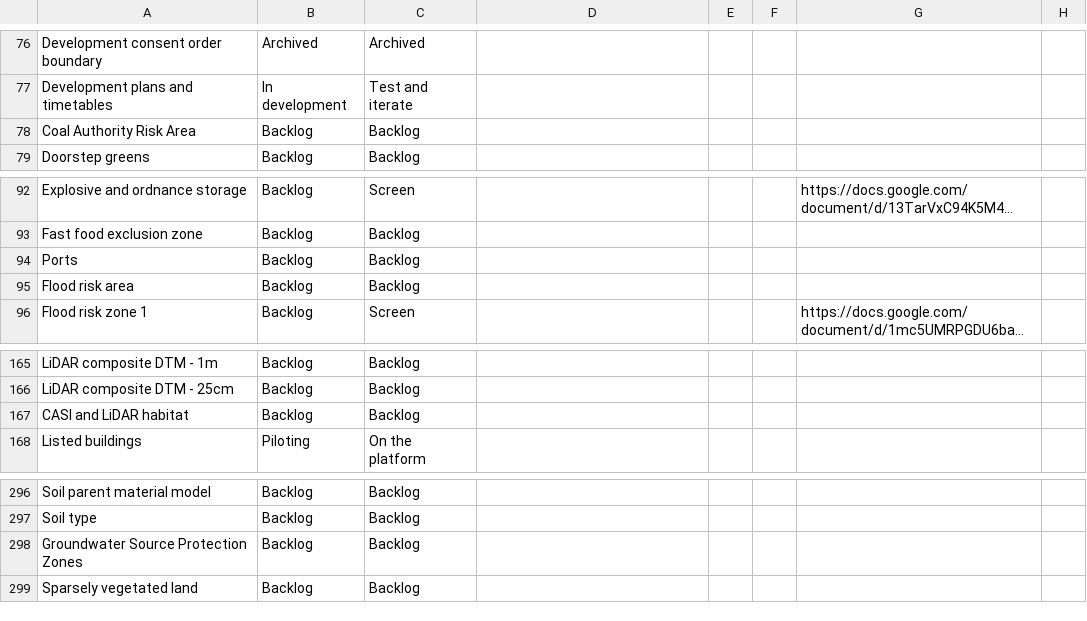
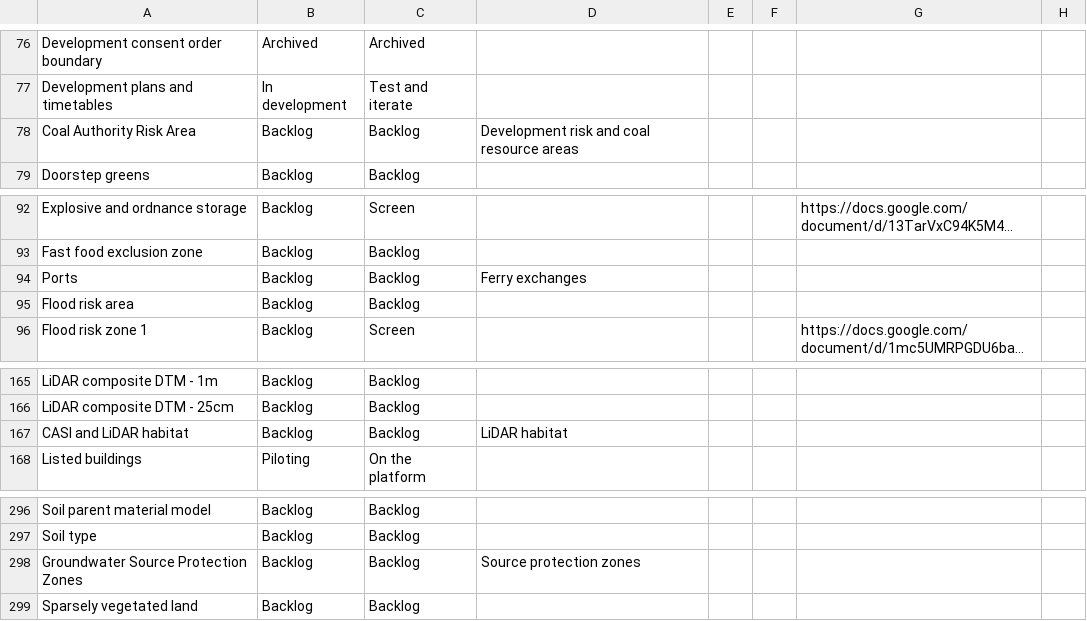
Before and after one commit to digital-land/data-standards-team, a CSV file: _data/planning-concerns-backlog.csv, drawn as a sheet; only a part is shown, gaps mark what is left out; long unchanged cells end in …; the diff covers the shown part only; the diff names each change by its address in the sheet, - before the commit and + after, or states it on an @@ line.

```diff
--- a/_data/planning-concerns-backlog.csv
+++ b/_data/planning-concerns-backlog.csv
-D78: (empty)
+D78: Development risk and coal resource areas
-D94: (empty)
+D94: Ferry exchanges
-D167: (empty)
+D167: LiDAR habitat
-D298: (empty)
+D298: Source protection zones
```
Also changed, not shown: 13 edited cells elsewhere in this file, 1 other file.
